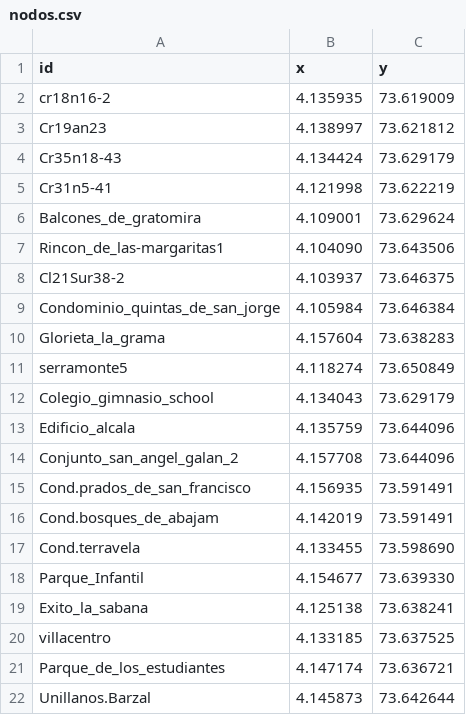
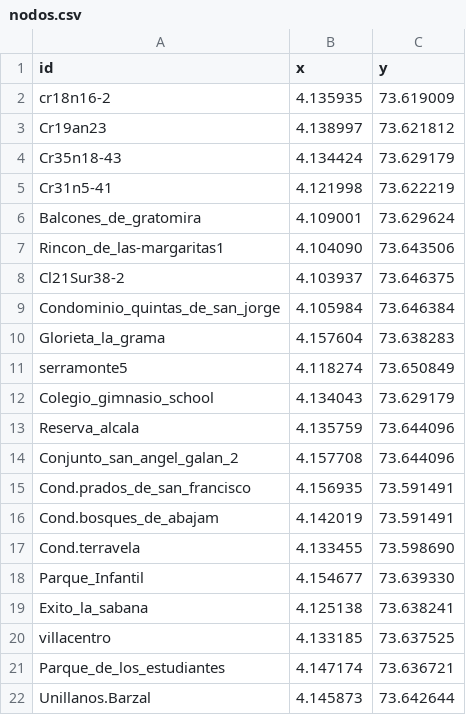
Before and after one commit to Levianthanx/rutas, a CSV file: nodos.csv, drawn as a sheet.

Commit message:
Update nodos.csv

```diff
--- a/nodos.csv
+++ b/nodos.csv
@@ -12,3 +12,3 @@ serramonte5,4.118274,73.650849
 Colegio_gimnasio_school,4.134043,73.629179
-Edificio_alcala,4.135759,73.644096
+Reserva_alcala,4.135759,73.644096
 Conjunto_san_angel_galan_2,4.157708,73.644096
```
